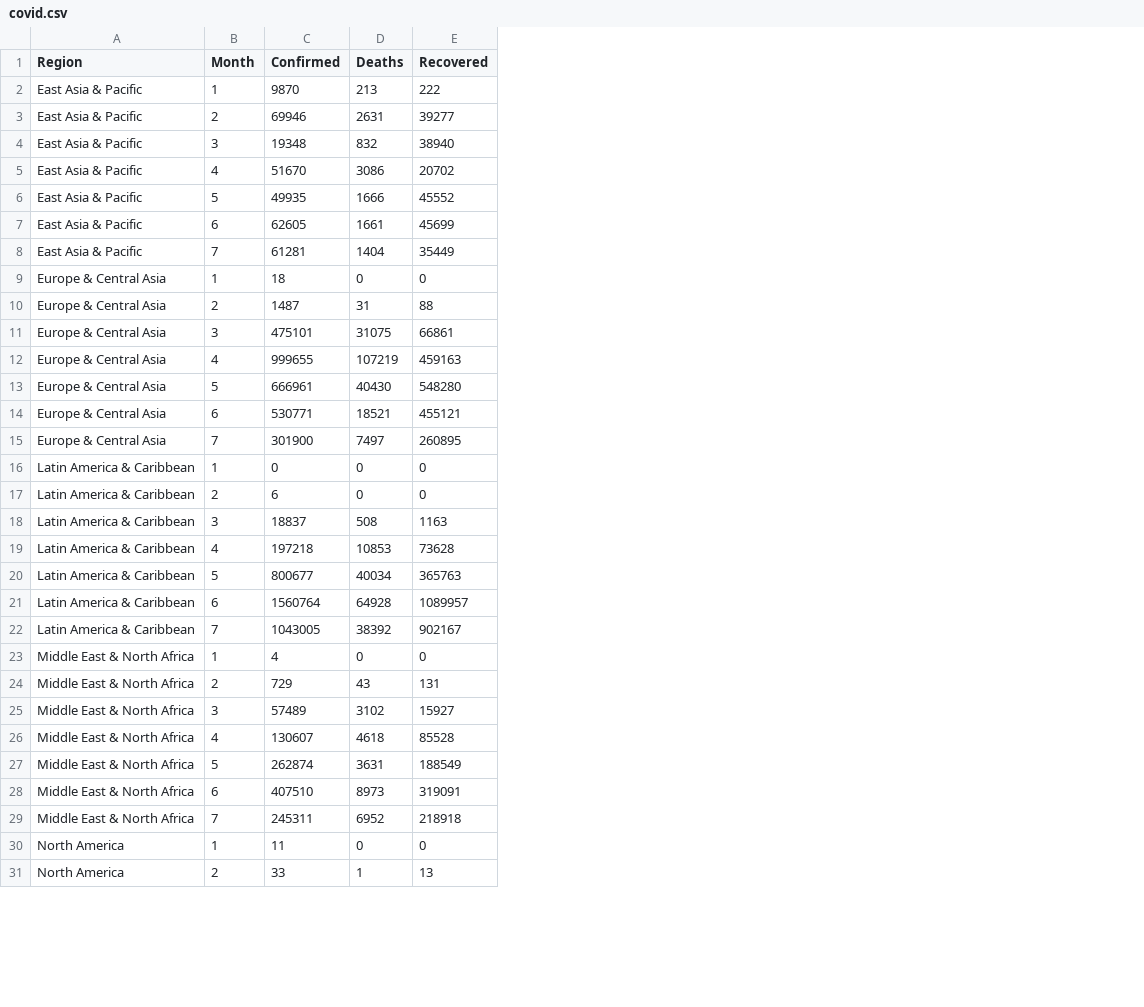
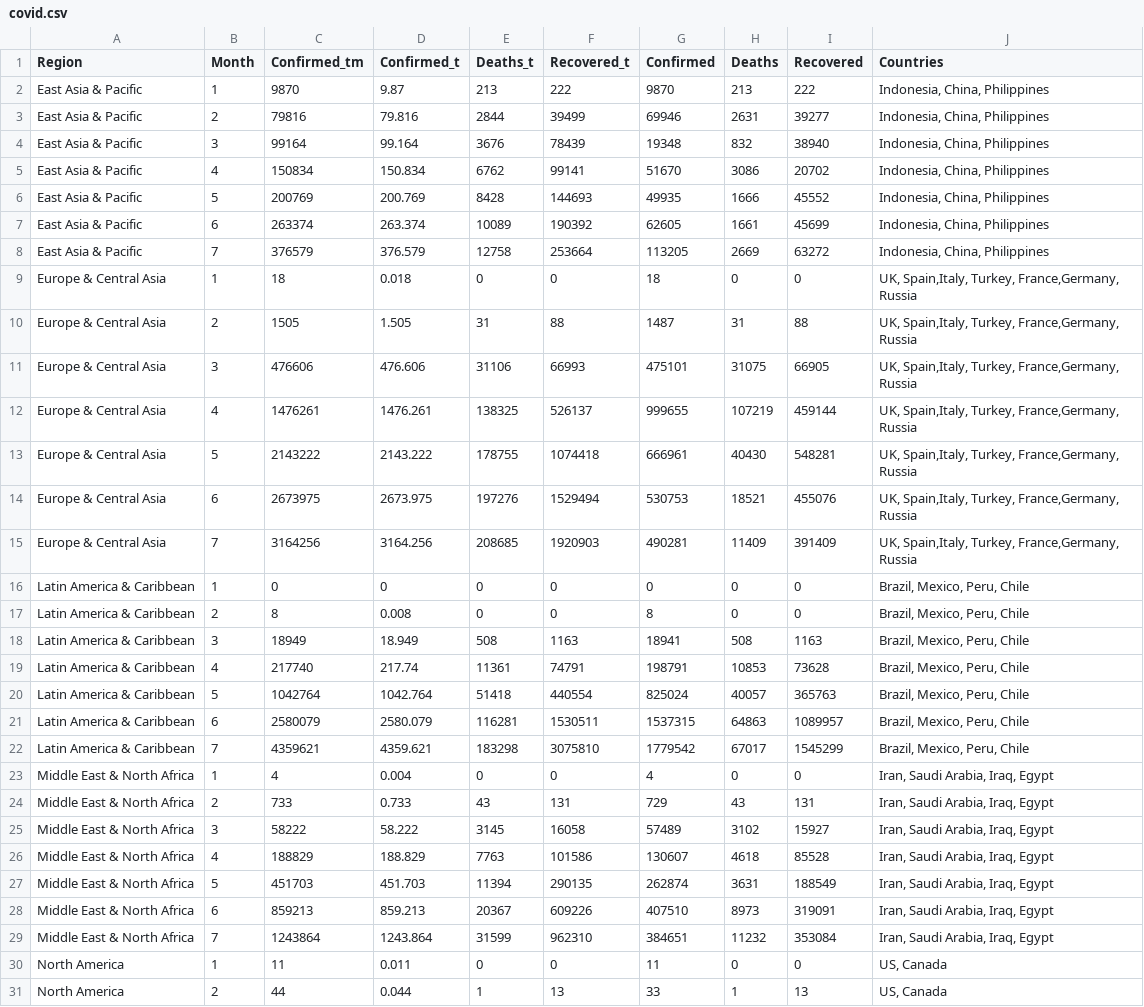
Before and after one commit to ppathri2/dataviz, a CSV file: data/covid.csv, drawn as a sheet; only a part is shown; removed rows and columns are numbered as before the commit, all else as after; the diff covers the shown part only; the diff names each change by its address in the sheet, - before the commit and + after, or states it on an @@ line.

```diff
--- a/data/covid.csv
+++ b/data/covid.csv
+column C (Confirmed_tm), rows 2-7: 9870 | 79816 | 99164 | 150834 | 200769 | 263374; rows 9-14: 18 | 1505 | 476606 | 1476261 | 2143222 | 2673975; rows 16-21: 0 | 8 | 18949 | 217740 | 1042764 | 2580079; rows 23-28: 4 | 733 | 58222 | 188829 | 451703 | 859213; rows 30-31: 11 | 44
+column D (Confirmed_t), rows 2-7: 9.87 | 79.816 | 99.164 | 150.834 | 200.769 | 263.374; rows 9-14: 0.018 | 1.505 | 476.606 | 1476.261 | 2143.222 | 2673.975; rows 16-21: 0 | 0.008 | 18.949 | 217.74 | 1042.764 | 2580.079; rows 23-28: 0.004 | 0.733 | 58.222 | 188.829 | 451.703 | 859.213; rows 30-31: 0.011 | 0.044
+column E (Deaths_t), rows 2-7: 213 | 2844 | 3676 | 6762 | 8428 | 10089; rows 9-14: 0 | 31 | 31106 | 138325 | 178755 | 197276; rows 16-21: 0 | 0 | 508 | 11361 | 51418 | 116281; rows 23-28: 0 | 43 | 3145 | 7763 | 11394 | 20367; rows 30-31: 0 | 1
+column F (Recovered_t), rows 2-7: 222 | 39499 | 78439 | 99141 | 144693 | 190392; rows 9-14: 0 | 88 | 66993 | 526137 | 1074418 | 1529494; rows 16-21: 0 | 0 | 1163 | 74791 | 440554 | 1530511; rows 23-28: 0 | 131 | 16058 | 101586 | 290135 | 609226; rows 30-31: 0 | 13
+column J (Countries), rows 2-7: all Indonesia, China, Philippines; rows 9-14: all UK, Spain,Italy, Turkey, France,Germany, Russia; rows 16-21: all Brazil, Mexico, Peru, Chile; rows 23-28: all Iran, Saudi Arabia, Iraq, Egypt; rows 30-31: US, Canada | US, Canada
-row 8: East Asia & Pacific | 7 | 61281 | 1404 | 35449
+row 8: East Asia & Pacific | 7 | 376579 | 376.579 | 12758 | 253664 | 113205 | 2669 | 63272 | Indonesia, China, Philippines
-I11 (Recovered): 66861
+I11 (Recovered): 66905
-I12 (Recovered): 459163
+I12 (Recovered): 459144
-I13 (Recovered): 548280
+I13 (Recovered): 548281
-G14 (Confirmed): 530771
+G14 (Confirmed): 530753
-I14 (Recovered): 455121
+I14 (Recovered): 455076
-row 15: Europe & Central Asia | 7 | 301900 | 7497 | 260895
+row 15: Europe & Central Asia | 7 | 3164256 | 3164.256 | 208685 | 1920903 | 490281 | 11409 | 391409 | UK, Spain,Italy, Turkey, France,Germany, Russia
-G17 (Confirmed): 6
+G17 (Confirmed): 8
-G18 (Confirmed): 18837
+G18 (Confirmed): 18941
-G19 (Confirmed): 197218
+G19 (Confirmed): 198791
-G20 (Confirmed): 800677
+G20 (Confirmed): 825024
-H20 (Deaths): 40034
+H20 (Deaths): 40057
-G21 (Confirmed): 1560764
+G21 (Confirmed): 1537315
-H21 (Deaths): 64928
+H21 (Deaths): 64863
-row 22: Latin America & Caribbean | 7 | 1043005 | 38392 | 902167
+row 22: Latin America & Caribbean | 7 | 4359621 | 4359.621 | 183298 | 3075810 | 1779542 | 67017 | 1545299 | Brazil, Mexico, Peru, Chile
-row 29: Middle East & North Africa | 7 | 245311 | 6952 | 218918
+row 29: Middle East & North Africa | 7 | 1243864 | 1243.864 | 31599 | 962310 | 384651 | 11232 | 353084 | Iran, Saudi Arabia, Iraq, Egypt
```
Also changed, not shown: 3 added rows and 3 removed rows elsewhere in this file, 1 other file.
